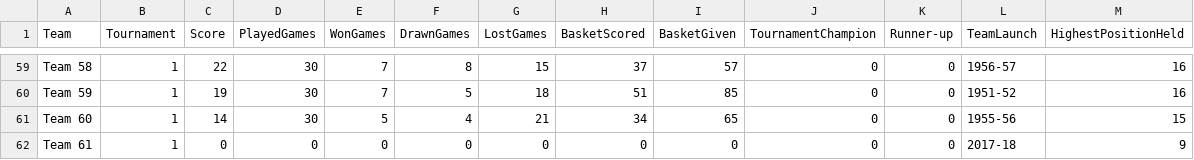
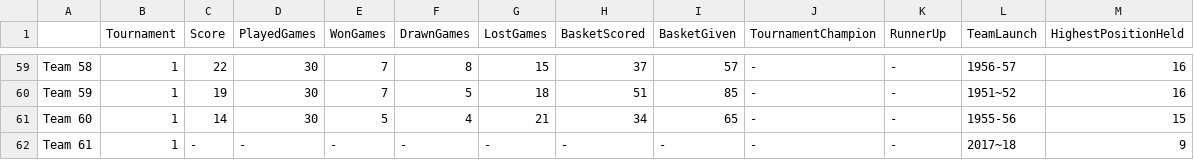
Before and after one commit to SelvamRaju/Applied-Statistics, a CSV file: Basketball.csv, drawn as a sheet; only a part is shown, gaps mark what is left out; the diff covers the shown part only; the diff names each change by its address in the sheet, - before the commit and + after, or states it on an @@ line.

```diff
--- a/Basketball.csv
+++ b/Basketball.csv
-A1: Team
+A1: (empty)
-K1: Runner-up
+K1: RunnerUp
-J59:J62 (TournamentChampion): 0
+J59:J62 (TournamentChampion): -
-K59:K62 (RunnerUp): 0
+K59:K62 (RunnerUp): -
-L60 (TeamLaunch): 1951-52
+L60 (TeamLaunch): 1951~52
-C62 (Score): 0
+C62 (Score): -
-D62 (PlayedGames): 0
+D62 (PlayedGames): -
-E62 (WonGames): 0
+E62 (WonGames): -
-F62 (DrawnGames): 0
+F62 (DrawnGames): -
-G62 (LostGames): 0
+G62 (LostGames): -
-H62 (BasketScored): 0
+H62 (BasketScored): -
-I62 (BasketGiven): 0
+I62 (BasketGiven): -
-L62 (TeamLaunch): 2017-18
+L62 (TeamLaunch): 2017~18
```
Also changed, not shown: 101 edited cells elsewhere in this file, 1 other file.
